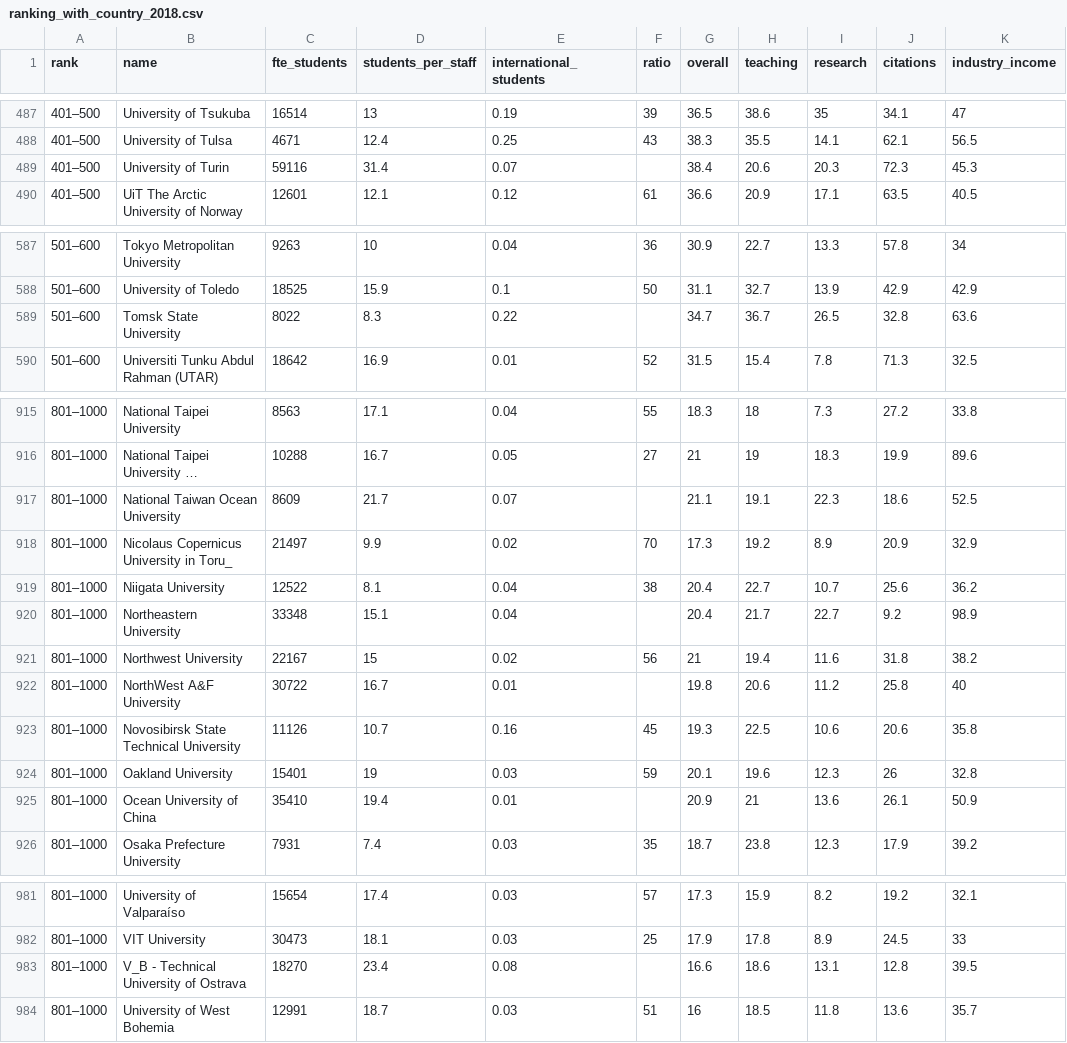
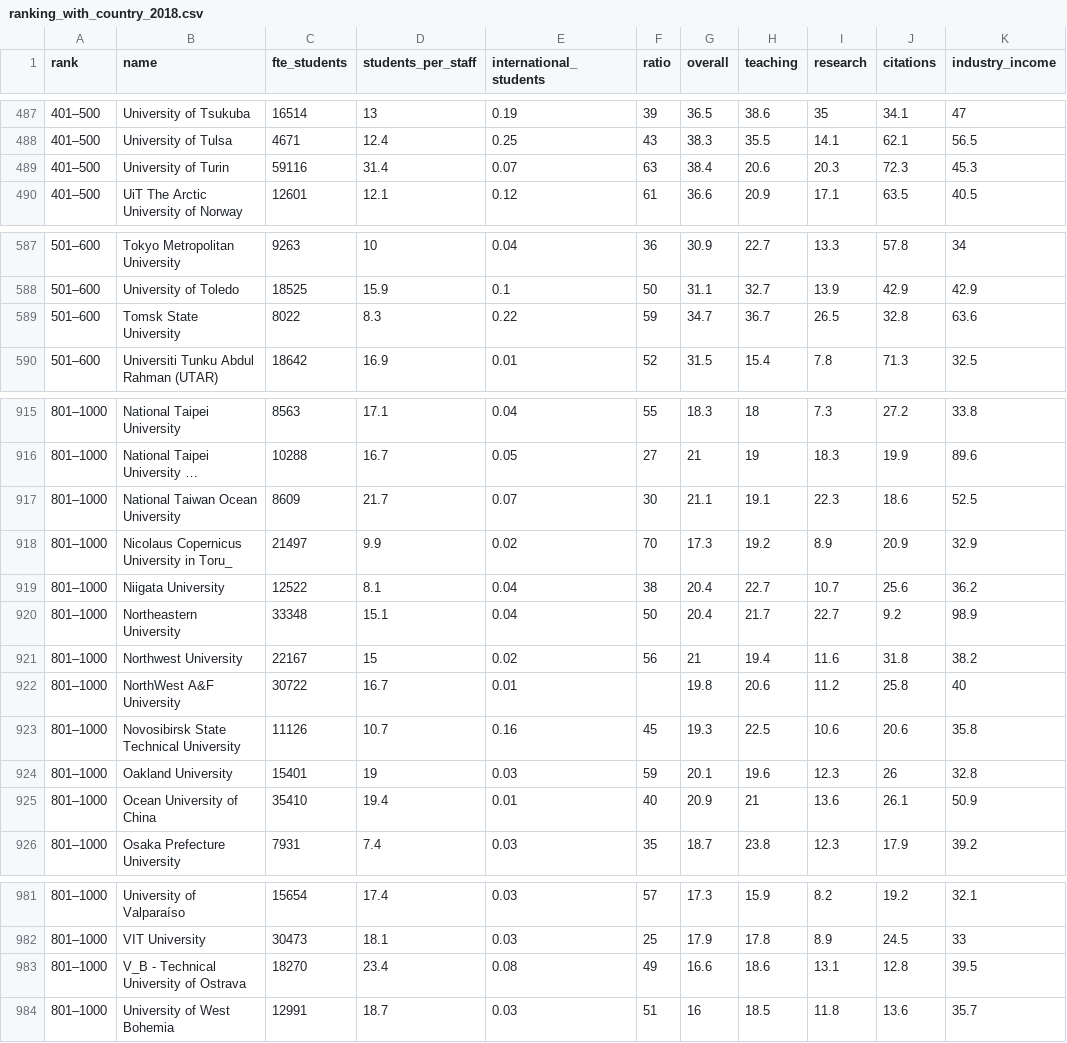
Before and after one commit to GuillyK/University-world-ranking-group-4, a CSV file: DATA/ranking_with_country_2018.csv, drawn as a sheet; only a part is shown, gaps mark what is left out; long unchanged cells end in …; the diff names each change by its address in the sheet, - before the commit and + after, or states it on an @@ line.

Commit message:
filled in missing ratios

```diff
--- a/DATA/ranking_with_country_2018.csv
+++ b/DATA/ranking_with_country_2018.csv
-F489 (ratio): (empty)
+F489 (ratio): 63
-F589 (ratio): (empty)
+F589 (ratio): 59
-F917 (ratio): (empty)
+F917 (ratio): 30
-F920 (ratio): (empty)
+F920 (ratio): 50
-F925 (ratio): (empty)
+F925 (ratio): 40
-F983 (ratio): (empty)
+F983 (ratio): 49
```
